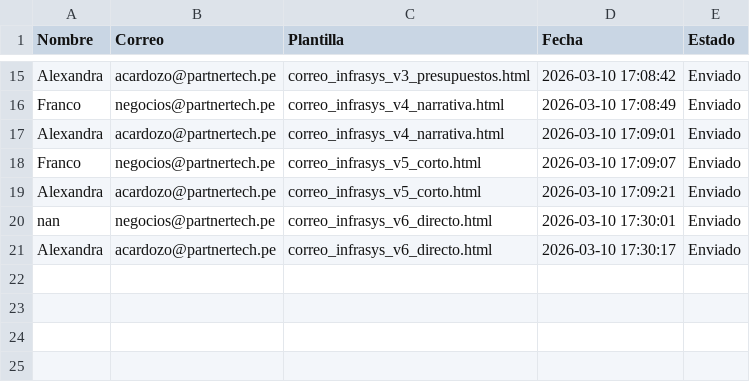
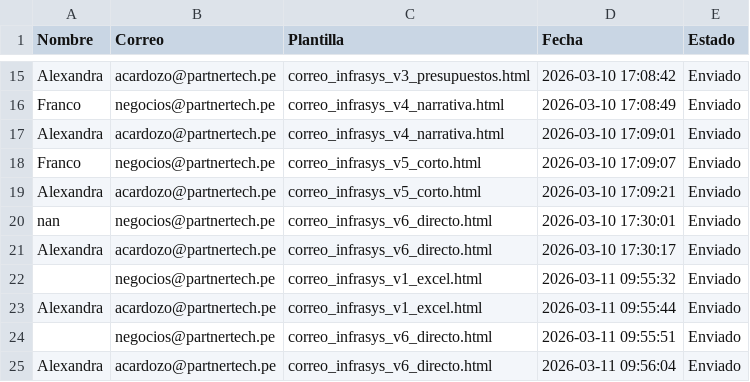
Before and after one commit to Franco-G/Correos-Masivos-Partner-Tech, a CSV file: registro_envios.csv, drawn as a sheet; only a part is shown, gaps mark what is left out.

```diff
--- a/registro_envios.csv
+++ b/registro_envios.csv
@@ -21 +21,5 @@ Nombre,Correo,Plantilla,Fecha,Estado
 "Alexandra","acardozo@partnertech.pe","correo_infrasys_v6_directo.html","2026-03-10 17:30:17","Enviado"
+"","negocios@partnertech.pe","correo_infrasys_v1_excel.html","2026-03-11 09:55:32","Enviado"
+"Alexandra","acardozo@partnertech.pe","correo_infrasys_v1_excel.html","2026-03-11 09:55:44","Enviado"
+"","negocios@partnertech.pe","correo_infrasys_v6_directo.html","2026-03-11 09:55:51","Enviado"
+"Alexandra","acardozo@partnertech.pe","correo_infrasys_v6_directo.html","2026-03-11 09:56:04","Enviado"
```
Also changed, not shown: 9 other files.
